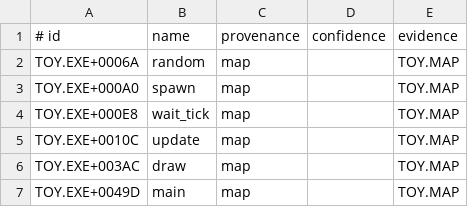
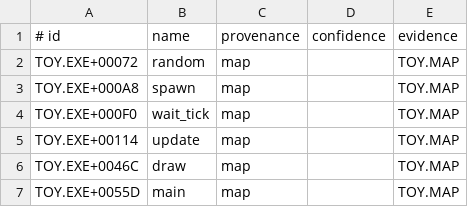
Before and after one commit to MrMethor/Rrecreate, a TSV file: examples/toy/knowledge/functions.tsv, drawn as a sheet.

```diff
--- a/examples/toy/knowledge/functions.tsv
+++ b/examples/toy/knowledge/functions.tsv
@@ -1,7 +1,7 @@
 # id	name	provenance	confidence	evidence
-TOY.EXE+0006A	random	map		TOY.MAP
-TOY.EXE+000A0	spawn	map		TOY.MAP
-TOY.EXE+000E8	wait_tick	map		TOY.MAP
-TOY.EXE+0010C	update	map		TOY.MAP
-TOY.EXE+003AC	draw	map		TOY.MAP
-TOY.EXE+0049D	main	map		TOY.MAP
+TOY.EXE+00072	random	map		TOY.MAP
+TOY.EXE+000A8	spawn	map		TOY.MAP
+TOY.EXE+000F0	wait_tick	map		TOY.MAP
+TOY.EXE+00114	update	map		TOY.MAP
+TOY.EXE+0046C	draw	map		TOY.MAP
+TOY.EXE+0055D	main	map		TOY.MAP
```
Also changed, not shown: examples/toy/knowledge/data.tsv, 23 other files.
